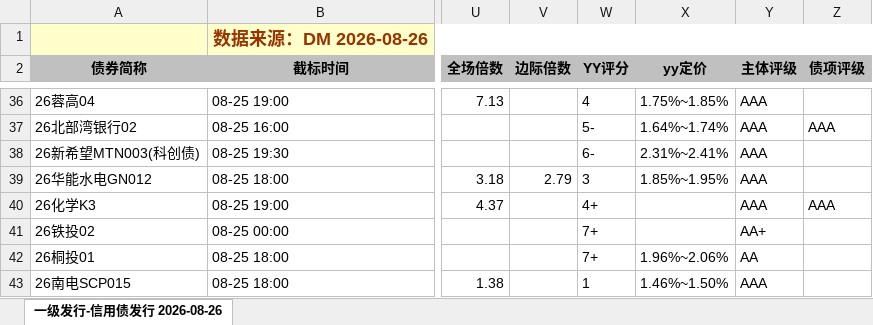
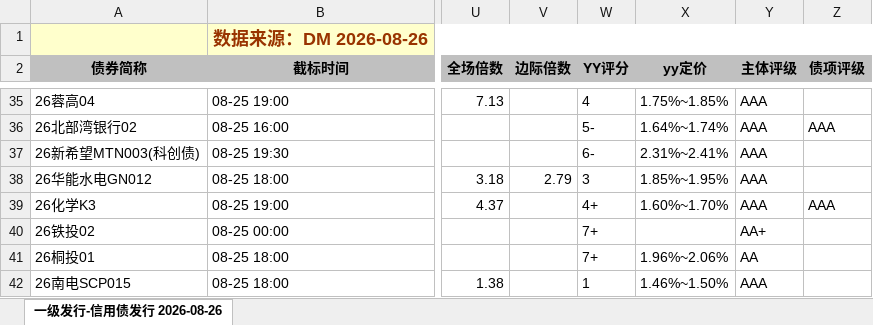
Before and after one commit to geomouse/innodealing-bond-export, an Excel workbook: data/credit_bond_all_2026-08-26.xlsx, sheet 一级发行-信用债发行 2026-08-26, drawn as a sheet; only a part is shown, gaps mark what is left out; values as stored, in another font and other column widths than the file's, no borders; charts and pictures not drawn; addresses are those after the commit; the diff covers the shown part only; the diff names each change by its address in the sheet, - before the commit and + after, or states it on an @@ line.

```diff
--- a/data/credit_bond_all_2026-08-26.xlsx (sheet 一级发行-信用债发行 2026-08-26)
+++ b/data/credit_bond_all_2026-08-26.xlsx (sheet 一级发行-信用债发行 2026-08-26)
-X39 (yy定价): (empty)
+X39 (yy定价): 1.60%~1.70%
```
Also changed, not shown: 4 added rows, 4 removed rows and 1 edited cell elsewhere in this sheet, data/credit_bond_2026-08-20.xlsx, data/credit_bond_2026-08-21.xlsx, 4 other files.
